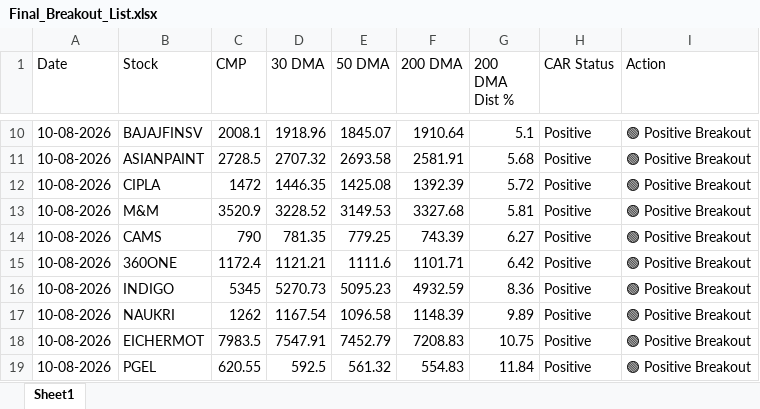
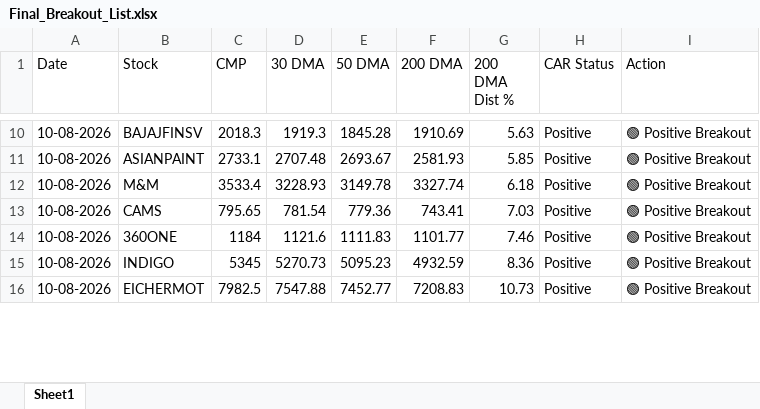
Before and after one commit to chiragkuk24/Final-Stocks, an Excel workbook: Final_Breakout_List.xlsx, sheet Sheet1, drawn as a sheet; only a part is shown, gaps mark what is left out; values as stored, in another font and other column widths than the file's, no borders; removed rows and columns are numbered as before the commit, all else as after; the diff covers the shown part only; the diff names each change by its address in the sheet, - before the commit and + after, or states it on an @@ line.

```diff
--- a/Final_Breakout_List.xlsx (sheet Sheet1)
+++ b/Final_Breakout_List.xlsx (sheet Sheet1)
-C10 (CMP): 2008.1
+C10 (CMP): 2018.3
-D10 (30 DMA): 1918.96
+D10 (30 DMA): 1919.3
-E10 (50 DMA): 1845.07
+E10 (50 DMA): 1845.28
-F10 (200 DMA): 1910.64
+F10 (200 DMA): 1910.69
-G10 (200 DMA Dist %): 5.1
+G10 (200 DMA Dist %): 5.63
-C11 (CMP): 2728.5
+C11 (CMP): 2733.1
-D11 (30 DMA): 2707.32
+D11 (30 DMA): 2707.48
-E11 (50 DMA): 2693.58
+E11 (50 DMA): 2693.67
-F11 (200 DMA): 2581.91
+F11 (200 DMA): 2581.93
-G11 (200 DMA Dist %): 5.68
+G11 (200 DMA Dist %): 5.85
-row 12: 10-08-2026 | CIPLA | 1472 | 1446.35 | 1425.08 | 1392.39 | 5.72 | Positive | 🟢 Positive Breakout
-C12 (CMP): 3520.9
+C12 (CMP): 3533.4
-D12 (30 DMA): 3228.52
+D12 (30 DMA): 3228.93
-E12 (50 DMA): 3149.53
+E12 (50 DMA): 3149.78
-F12 (200 DMA): 3327.68
+F12 (200 DMA): 3327.74
-G12 (200 DMA Dist %): 5.81
+G12 (200 DMA Dist %): 6.18
-C13 (CMP): 790
+C13 (CMP): 795.65
-D13 (30 DMA): 781.35
+D13 (30 DMA): 781.54
-E13 (50 DMA): 779.25
+E13 (50 DMA): 779.36
-F13 (200 DMA): 743.39
+F13 (200 DMA): 743.41
-G13 (200 DMA Dist %): 6.27
+G13 (200 DMA Dist %): 7.03
-C14 (CMP): 1172.4
+C14 (CMP): 1184
-D14 (30 DMA): 1121.21
+D14 (30 DMA): 1121.6
-E14 (50 DMA): 1111.6
+E14 (50 DMA): 1111.83
-F14 (200 DMA): 1101.71
+F14 (200 DMA): 1101.77
-G14 (200 DMA Dist %): 6.42
+G14 (200 DMA Dist %): 7.46
-row 17: 10-08-2026 | NAUKRI | 1262 | 1167.54 | 1096.58 | 1148.39 | 9.89 | Positive | 🟢 Positive Breakout
-C16 (CMP): 7983.5
+C16 (CMP): 7982.5
-D16 (30 DMA): 7547.91
+D16 (30 DMA): 7547.88
-E16 (50 DMA): 7452.79
+E16 (50 DMA): 7452.77
-G16 (200 DMA Dist %): 10.75
+G16 (200 DMA Dist %): 10.73
-row 19: 10-08-2026 | PGEL | 620.55 | 592.5 | 561.32 | 554.83 | 11.84 | Positive | 🟢 Positive Breakout
```
Also changed, not shown: 3 added rows, 1 removed row and 53 edited cells elsewhere in this sheet, Breakout_ML_Quant_Predictions.xlsx, 2 other files.
